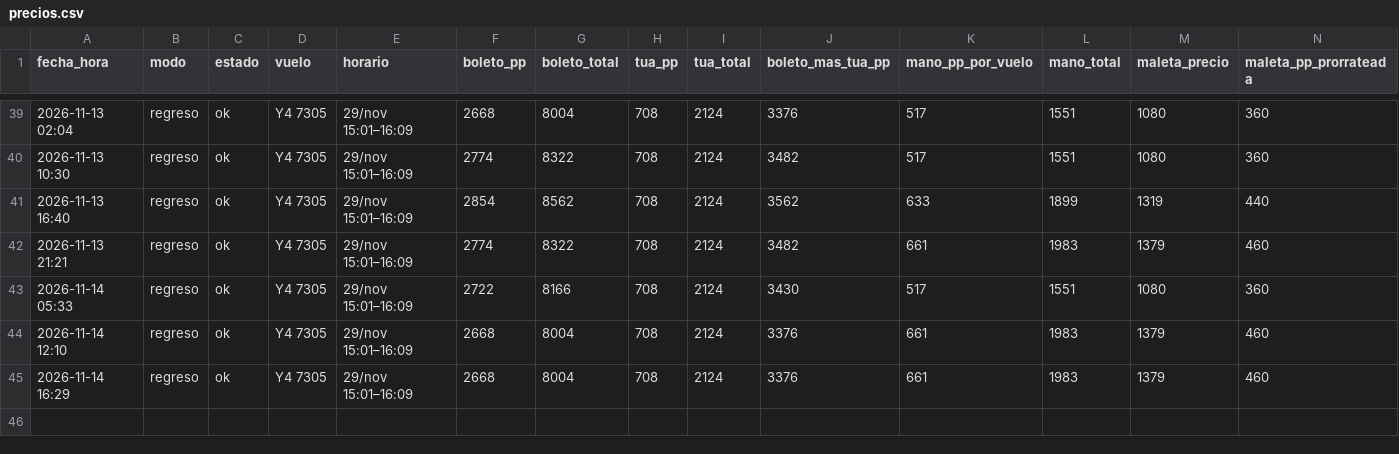
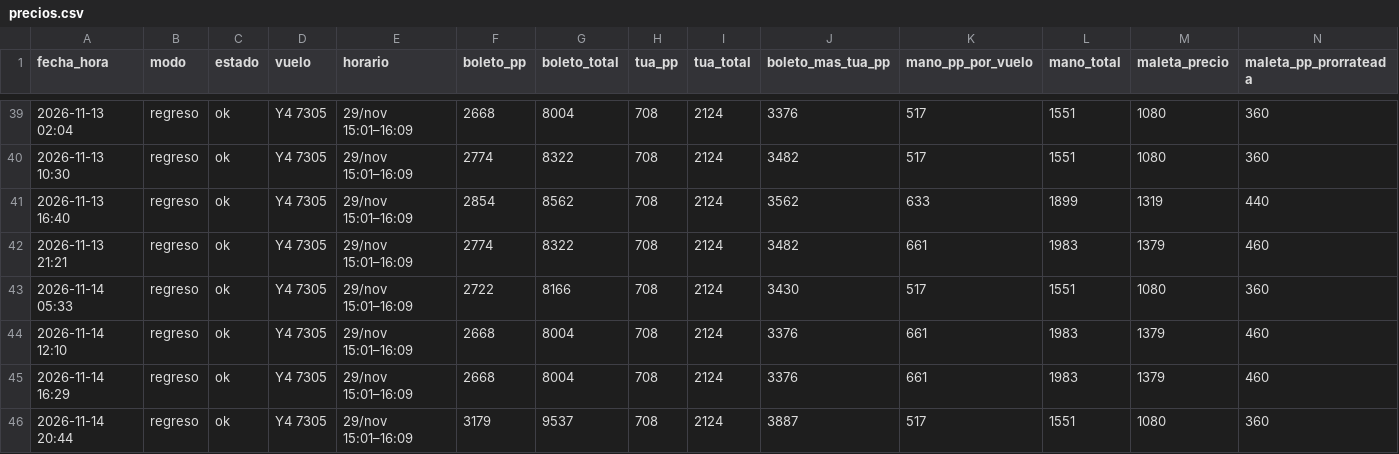
Before and after one commit to carlosPadillaTorres/volaris-monitor, a CSV file: precios.csv, drawn as a sheet; only a part is shown, gaps mark what is left out; rows hold the shown columns only; the diff names each change by its address in the sheet, - before the commit and + after, or states it on an @@ line.

```diff
--- a/precios.csv
+++ b/precios.csv
+row 46: 2026-11-14 20:44 | regreso | ok | Y4 7305 | 29/nov 15:01–16:09 | 3179 | 9537 | 708 | 2124 | 3887 | 517 | 1551 | 1080 | 360
```
Also changed, not shown: 2 other files.
